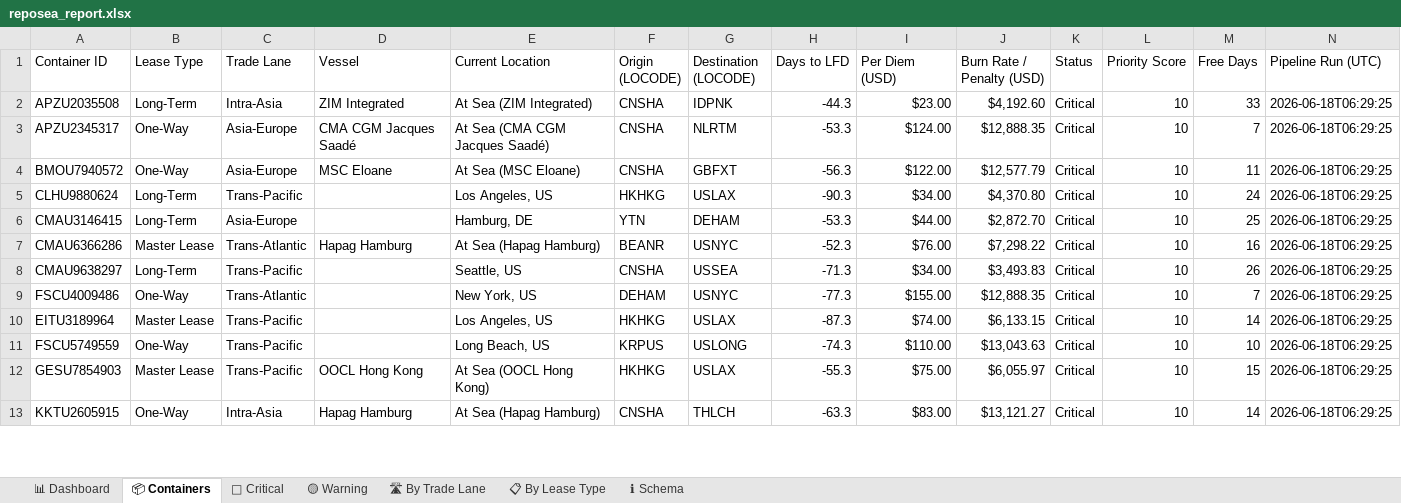
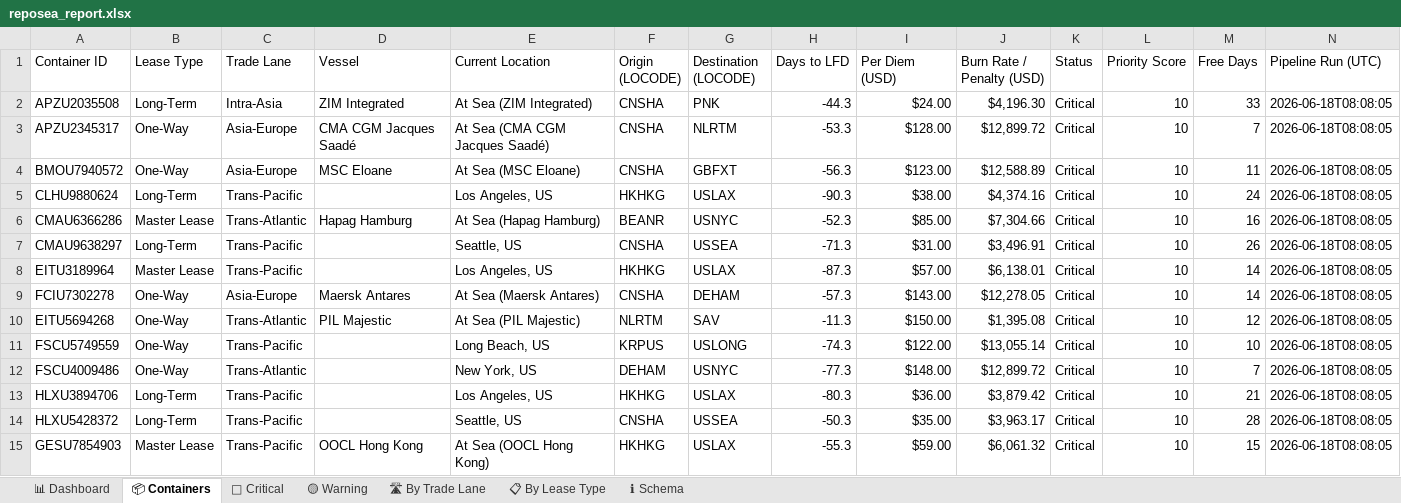
Before and after one commit to rahulmistry18/Reposea_container_optimizer, an Excel workbook: data/exports/reposea_report.xlsx, sheet 📦 Containers, drawn as a sheet; only a part is shown; values as stored, in another font and other column widths than the file's, no cell formats; table styles not drawn; removed rows and columns are numbered as before the commit, all else as after; the diff covers the shown part only; the diff names each change by its address in the sheet, - before the commit and + after, or states it on an @@ line.

Commit message:
chore(data): pipeline run 2026-06-18T00:08:06Z [skip ci]

```diff
--- a/data/exports/reposea_report.xlsx (sheet 📦 Containers)
+++ b/data/exports/reposea_report.xlsx (sheet 📦 Containers)
-G2 (Destination (LOCODE)): IDPNK
+G2 (Destination (LOCODE)): PNK
-I2 (Per Diem (USD)): $23.00
+I2 (Per Diem (USD)): $24.00
-J2 (Burn Rate / Penalty (USD)): $4,192.60
+J2 (Burn Rate / Penalty (USD)): $4,196.30
-N2:N5 (Pipeline Run (UTC)): 2026-06-18T06:29:25
+N2:N5 (Pipeline Run (UTC)): 2026-06-18T08:08:05
-I3 (Per Diem (USD)): $124.00
+I3 (Per Diem (USD)): $128.00
-J3 (Burn Rate / Penalty (USD)): $12,888.35
+J3 (Burn Rate / Penalty (USD)): $12,899.72
-I4 (Per Diem (USD)): $122.00
+I4 (Per Diem (USD)): $123.00
-J4 (Burn Rate / Penalty (USD)): $12,577.79
+J4 (Burn Rate / Penalty (USD)): $12,588.89
-I5 (Per Diem (USD)): $34.00
+I5 (Per Diem (USD)): $38.00
-J5 (Burn Rate / Penalty (USD)): $4,370.80
+J5 (Burn Rate / Penalty (USD)): $4,374.16
-row 6: CMAU3146415 | Long-Term | Asia-Europe |  | Hamburg, DE | YTN | DEHAM | -53.3 | $44.00 | $2,872.70 | Critical | 10 | 25 | 2026-06-18T06:29:25
-I6 (Per Diem (USD)): $76.00
+I6 (Per Diem (USD)): $85.00
-J6 (Burn Rate / Penalty (USD)): $7,298.22
+J6 (Burn Rate / Penalty (USD)): $7,304.66
-N6:N7 (Pipeline Run (UTC)): 2026-06-18T06:29:25
+N6:N7 (Pipeline Run (UTC)): 2026-06-18T08:08:05
-I7 (Per Diem (USD)): $34.00
+I7 (Per Diem (USD)): $31.00
-J7 (Burn Rate / Penalty (USD)): $3,493.83
+J7 (Burn Rate / Penalty (USD)): $3,496.91
-row 9: FSCU4009486 | One-Way | Trans-Atlantic |  | New York, US | DEHAM | USNYC | -77.3 | $155.00 | $12,888.35 | Critical | 10 | 7 | 2026-06-18T06:29:25
-I8 (Per Diem (USD)): $74.00
+I8 (Per Diem (USD)): $57.00
-J8 (Burn Rate / Penalty (USD)): $6,133.15
+J8 (Burn Rate / Penalty (USD)): $6,138.01
-N8 (Pipeline Run (UTC)): 2026-06-18T06:29:25
+N8 (Pipeline Run (UTC)): 2026-06-18T08:08:05
+row 9: FCIU7302278 | One-Way | Asia-Europe | Maersk Antares | At Sea (Maersk Antares) | CNSHA | DEHAM | -57.3 | $143.00 | $12,278.05 | Critical | 10 | 14 | 2026-06-18T08:08:05
+row 10: EITU5694268 | One-Way | Trans-Atlantic | PIL Majestic | At Sea (PIL Majestic) | NLRTM | SAV | -11.3 | $150.00 | $1,395.08 | Critical | 10 | 12 | 2026-06-18T08:08:05
-I11 (Per Diem (USD)): $110.00
+I11 (Per Diem (USD)): $122.00
-J11 (Burn Rate / Penalty (USD)): $13,043.63
+J11 (Burn Rate / Penalty (USD)): $13,055.14
-N11 (Pipeline Run (UTC)): 2026-06-18T06:29:25
+N11 (Pipeline Run (UTC)): 2026-06-18T08:08:05
+row 12: FSCU4009486 | One-Way | Trans-Atlantic |  | New York, US | DEHAM | USNYC | -77.3 | $148.00 | $12,899.72 | Critical | 10 | 7 | 2026-06-18T08:08:05
+row 13: HLXU3894706 | Long-Term | Trans-Pacific |  | Los Angeles, US | HKHKG | USLAX | -80.3 | $36.00 | $3,879.42 | Critical | 10 | 21 | 2026-06-18T08:08:05
+row 14: HLXU5428372 | Long-Term | Trans-Pacific |  | Seattle, US | CNSHA | USSEA | -50.3 | $35.00 | $3,963.17 | Critical | 10 | 28 | 2026-06-18T08:08:05
-I15 (Per Diem (USD)): $75.00
+I15 (Per Diem (USD)): $59.00
-J15 (Burn Rate / Penalty (USD)): $6,055.97
+J15 (Burn Rate / Penalty (USD)): $6,061.32
-N15 (Pipeline Run (UTC)): 2026-06-18T06:29:25
+N15 (Pipeline Run (UTC)): 2026-06-18T08:08:05
-row 13: KKTU2605915 | One-Way | Intra-Asia | Hapag Hamburg | At Sea (Hapag Hamburg) | CNSHA | THLCH | -63.3 | $83.00 | $13,121.27 | Critical | 10 | 14 | 2026-06-18T06:29:25
```
Also changed, not shown: 10 added rows, 12 removed rows and 37 edited cells elsewhere in this sheet, sheet 🔴 Critical, sheet 📊 Dashboard, sheet 🛣 By Trade Lane, sheet 📋 By Lease Type, cell formats, 7 other files.
